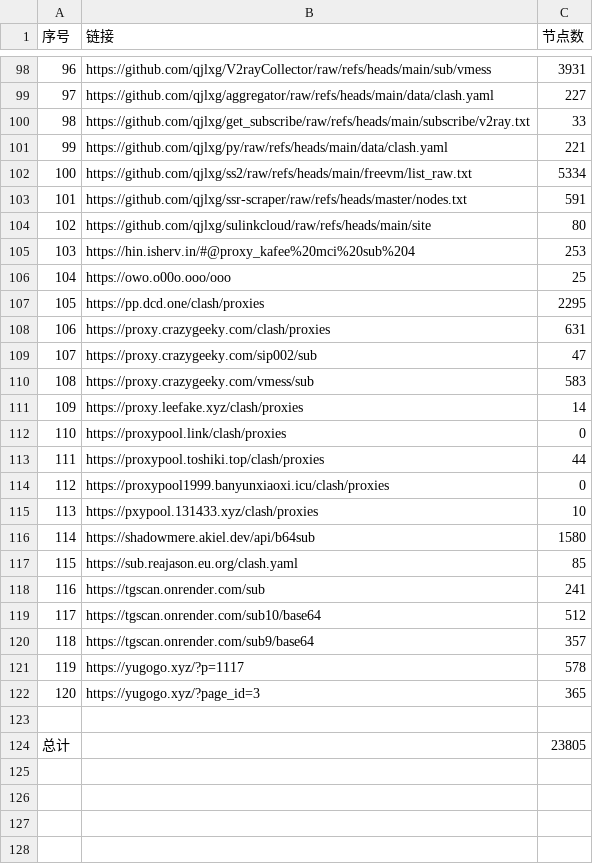
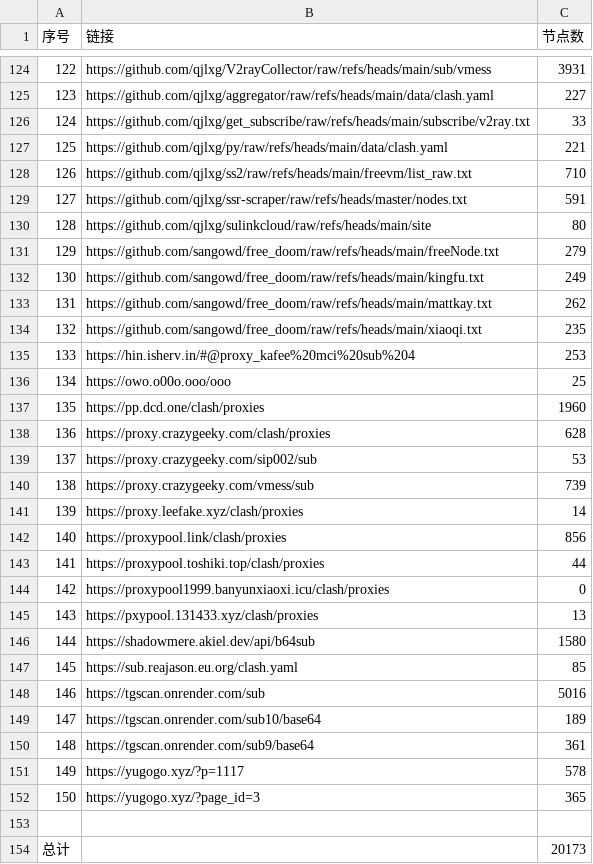
Before and after one commit to qjlxg/ss3, a CSV file: list_result.csv, drawn as a sheet; only a part is shown, gaps mark what is left out; addresses are those after the commit; the diff covers the shown part only; the diff names each change by its address in the sheet, - before the commit and + after, or states it on an @@ line.

```diff
--- a/list_result.csv
+++ b/list_result.csv
@@ column A (序号) renumbered between rows 119 and 152 @@
-C128 (节点数): 5334
+C128 (节点数): 710
+row 131: 129 | https://github.com/sangowd/free_doom/raw/refs/heads/main/freeNode.txt | 279
+row 132: 130 | https://github.com/sangowd/free_doom/raw/refs/heads/main/kingfu.txt | 249
+row 133: 131 | https://github.com/sangowd/free_doom/raw/refs/heads/main/mattkay.txt | 262
+row 134: 132 | https://github.com/sangowd/free_doom/raw/refs/heads/main/xiaoqi.txt | 235
-C137 (节点数): 2295
+C137 (节点数): 1960
-C138 (节点数): 631
+C138 (节点数): 628
-C139 (节点数): 47
+C139 (节点数): 53
-C140 (节点数): 583
+C140 (节点数): 739
-C142 (节点数): 0
+C142 (节点数): 856
-C145 (节点数): 10
+C145 (节点数): 13
-C148 (节点数): 241
+C148 (节点数): 5016
-C149 (节点数): 512
+C149 (节点数): 189
-C150 (节点数): 357
+C150 (节点数): 361
-C154 (节点数): 23805
+C154 (节点数): 20173
```
Also changed, not shown: 26 added rows and 7 edited cells elsewhere in this file, 20 other files.
